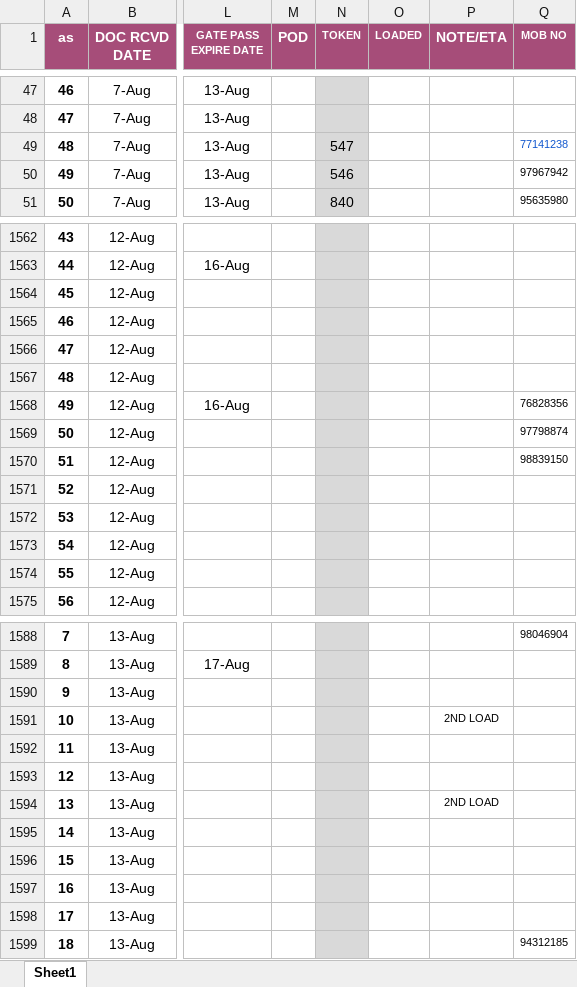
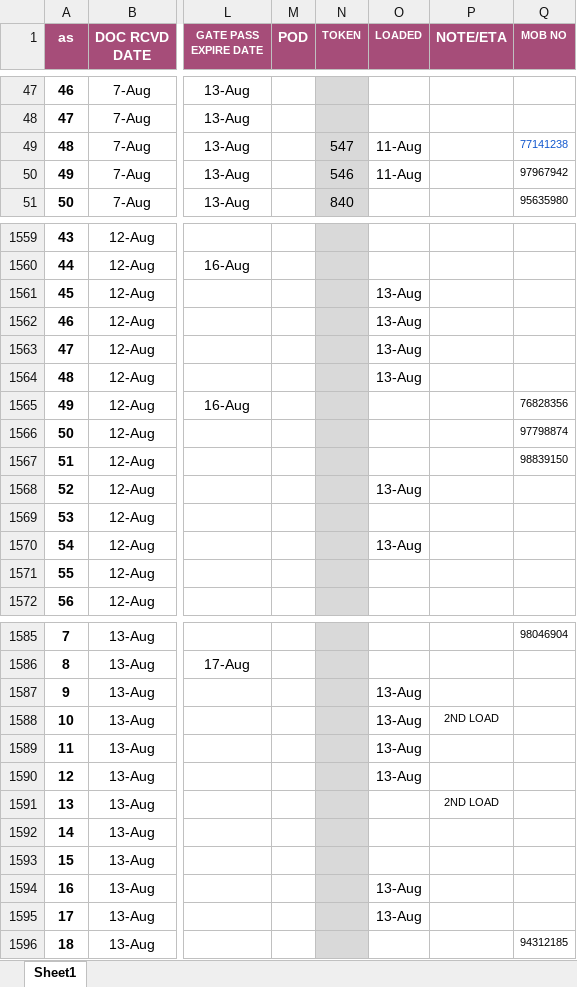
Before and after one commit to connectharundas/global-pacific-truck-search, an Excel workbook: data/sampledata.xlsx, sheet Sheet1, drawn as a sheet; only a part is shown, gaps mark what is left out; values as stored, in another font and other column widths than the file's, no borders; addresses are those after the commit; the diff covers the shown part only; the diff names each change by its address in the sheet, - before the commit and + after, or states it on an @@ line.

```diff
--- a/data/sampledata.xlsx (sheet Sheet1)
+++ b/data/sampledata.xlsx (sheet Sheet1)
-O49:O50 (LOADED): (empty)
+O49:O50 (LOADED): 11-Aug
-O1561:O1564 (LOADED): (empty)
+O1561:O1564 (LOADED): 13-Aug
-O1568 (LOADED): (empty)
+O1568 (LOADED): 13-Aug
-O1570 (LOADED): (empty)
+O1570 (LOADED): 13-Aug
-O1587:O1590 (LOADED): (empty)
+O1587:O1590 (LOADED): 13-Aug
-O1594:O1595 (LOADED): (empty)
+O1594:O1595 (LOADED): 13-Aug
```
Also changed, not shown: 5 added rows, 5 removed rows, 123 edited cells and cell formats elsewhere in this sheet, 1 other file.
